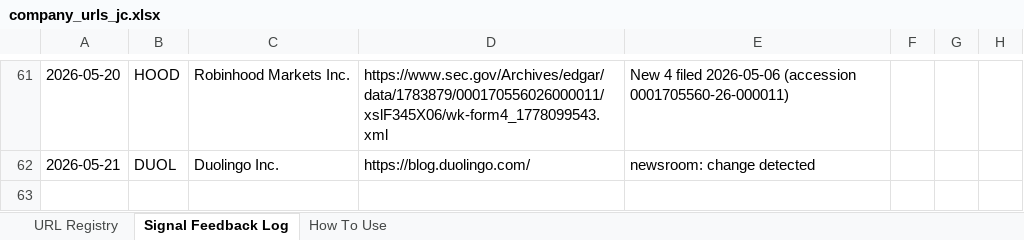
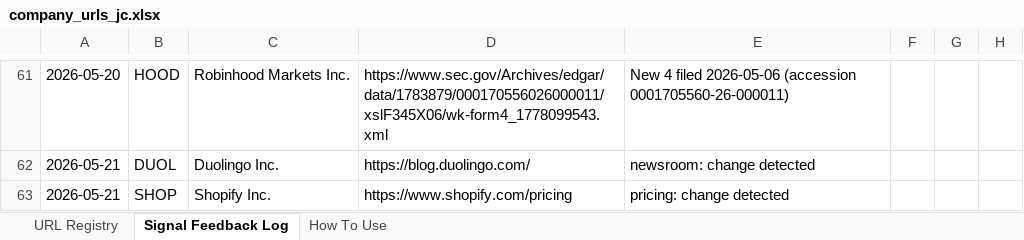
Before and after one commit to hk-contour/consumer-monitor, an Excel workbook: config/company_urls_jc.xlsx, sheet Signal Feedback Log, drawn as a sheet; only a part is shown, gaps mark what is left out; values as stored, in another font and other column widths than the file's, no borders; the diff names each change by its address in the sheet, - before the commit and + after, or states it on an @@ line.

```diff
--- a/config/company_urls_jc.xlsx (sheet Signal Feedback Log)
+++ b/config/company_urls_jc.xlsx (sheet Signal Feedback Log)
+row 63: 2026-05-21 | SHOP | Shopify Inc. | https://www.shopify.com/pricing | pricing: change detected
```
Also changed, not shown: 3 other files.
